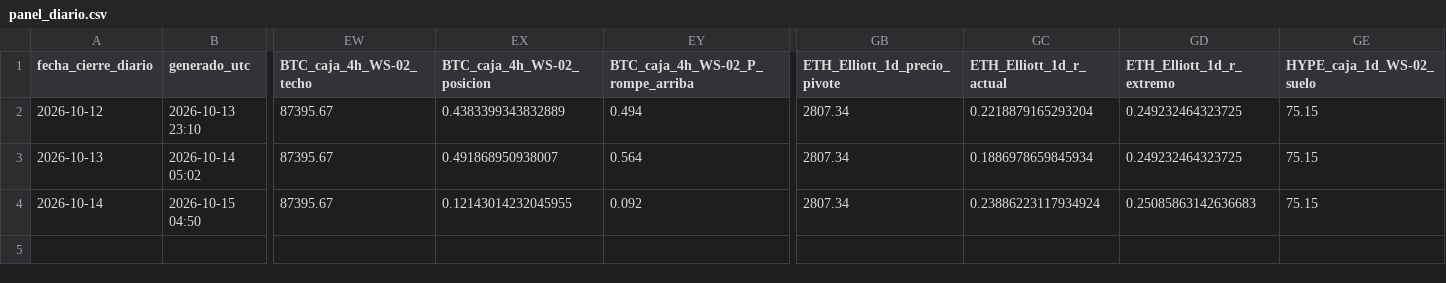
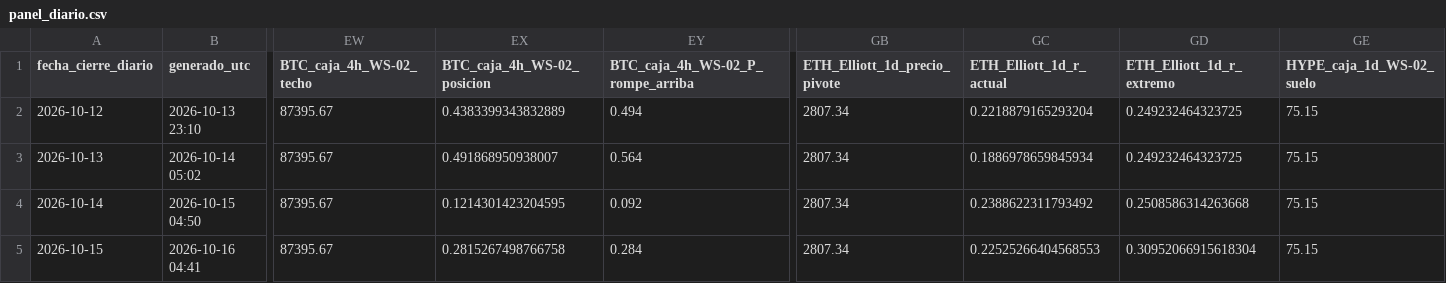
Before and after one commit to OSQUIR99/VELAS-BACKTEST, a CSV file: PANEL_CRIPTO/historial/panel_diario.csv, drawn as a sheet; only a part is shown, gaps mark what is left out; rows hold the shown columns only; the diff names each change by its address in the sheet, - before the commit and + after, or states it on an @@ line.

Commit message:
PANEL_CRIPTO: cierre 2026-10-15

```diff
--- a/PANEL_CRIPTO/historial/panel_diario.csv
+++ b/PANEL_CRIPTO/historial/panel_diario.csv
-EX4 (BTC_caja_4h_WS-02_posicion): 0.12143014232045955
+EX4 (BTC_caja_4h_WS-02_posicion): 0.1214301423204595
-GC4 (ETH_Elliott_1d_r_actual): 0.23886223117934924
+GC4 (ETH_Elliott_1d_r_actual): 0.2388622311793492
-GD4 (ETH_Elliott_1d_r_extremo): 0.25085863142636683
+GD4 (ETH_Elliott_1d_r_extremo): 0.2508586314263668
+row 5: 2026-10-15 | 2026-10-16 04:41 | 87395.67 | 0.2815267498766758 | 0.284 | 2807.34 | 0.22525266404568553 | 0.30952066915618304 | 75.15
```
Also changed, not shown: 2 other files.
